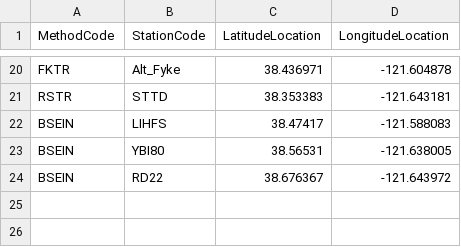
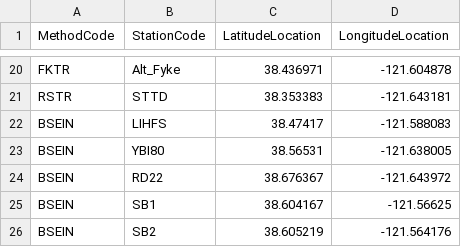
Before and after one commit to InteragencyEcologicalProgram/ND-FASTR, a CSV file: fish data/YBFMP_Site_locations_latitude_and_longitude.csv, drawn as a sheet; only a part is shown, gaps mark what is left out; the diff names each change by its address in the sheet, - before the commit and + after, or states it on an @@ line.

```diff
--- a/fish data/YBFMP_Site_locations_latitude_and_longitude.csv
+++ b/fish data/YBFMP_Site_locations_latitude_and_longitude.csv
+row 25: BSEIN | SB1 | 38.604167 | -121.56625
+row 26: BSEIN | SB2 | 38.605219 | -121.564176
```
Also changed, not shown: FISH_MAN_AllIEPstations_20200220.csv, 2 other files.
